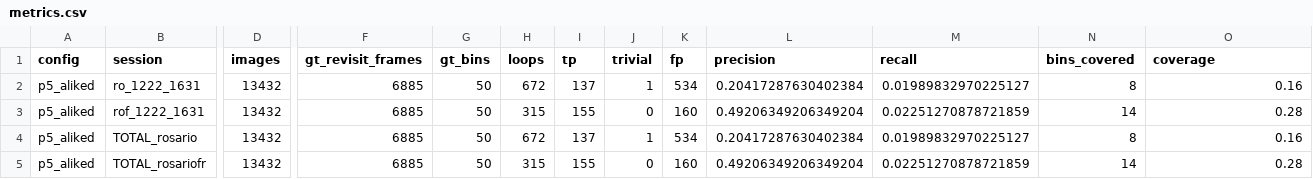
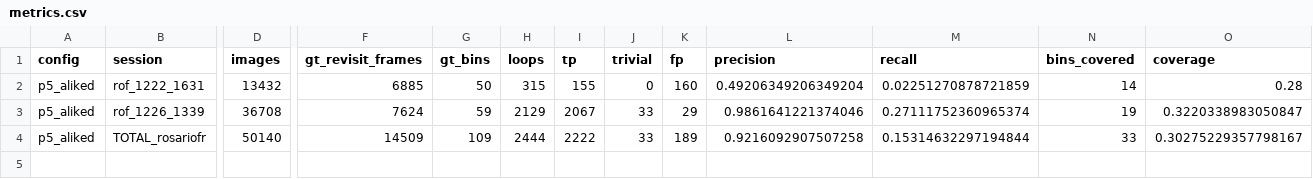
Before and after one commit to BrunoSpoletini/StereoLoopDetectorFork, a CSV file: evaluation/runs/p5_aliked/metrics.csv, drawn as a sheet; only a part is shown, gaps mark what is left out; removed rows and columns are numbered as before the commit, all else as after; rows hold the shown columns only; the diff covers the shown part only; the diff names each change by its address in the sheet, - before the commit and + after, or states it on an @@ line.

Commit message:
Rosario 13:39 a 1280x720: FP 883 -> 15, precision 0.69 -> 0.99

```diff
--- a/evaluation/runs/p5_aliked/metrics.csv
+++ b/evaluation/runs/p5_aliked/metrics.csv
-row 2: p5_aliked | ro_1222_1631 | 13432 | 6885 | 50 | 672 | 137 | 1 | 534 | 0.20417287630402384 | 0.01989832970225127 | 8 | 0.16
-row 4: p5_aliked | TOTAL_rosario | 13432 | 6885 | 50 | 672 | 137 | 1 | 534 | 0.20417287630402384 | 0.01989832970225127 | 8 | 0.16
+row 3: p5_aliked | rof_1226_1339 | 36708 | 7624 | 59 | 2129 | 2067 | 33 | 29 | 0.9861641221374046 | 0.27111752360965374 | 19 | 0.3220338983050847
-D4 (images): 13432
+D4 (images): 50140
-F4 (gt_revisit_frames): 6885
+F4 (gt_revisit_frames): 14509
-G4 (gt_bins): 50
+G4 (gt_bins): 109
-H4 (loops): 315
+H4 (loops): 2444
-I4 (tp): 155
+I4 (tp): 2222
-J4 (trivial): 0
+J4 (trivial): 33
-K4 (fp): 160
+K4 (fp): 189
-L4 (precision): 0.49206349206349204
+L4 (precision): 0.9216092907507258
-M4 (recall): 0.02251270878721859
+M4 (recall): 0.15314632297194844
-N4 (bins_covered): 14
+N4 (bins_covered): 33
-O4 (coverage): 0.28
+O4 (coverage): 0.30275229357798167
```
Also changed, not shown: 5 edited cells elsewhere in this file, evaluation/runs/p6_odo/metrics.csv, 3 other files.
